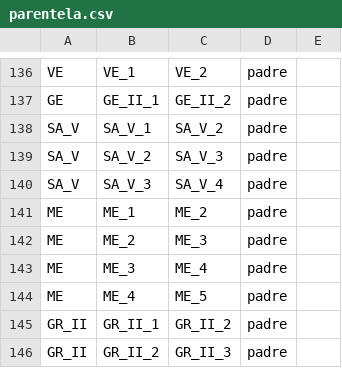
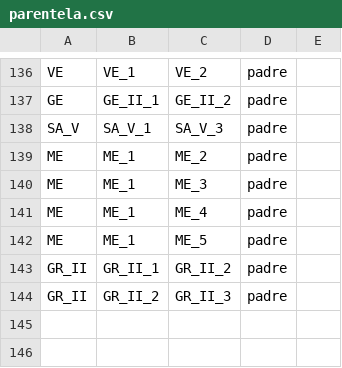
Before and after one commit to FondazioneFedericoZeri/Mercato_dell_arte, a CSV file: data/parentela.csv, drawn as a sheet; only a part is shown, gaps mark what is left out.

```diff
--- a/data/parentela.csv
+++ b/data/parentela.csv
@@ -137,9 +137,7 @@ VE,VE_1,VE_2,padre
 GE,GE_II_1,GE_II_2,padre
-SA_V,SA_V_1,SA_V_2,padre
-SA_V,SA_V_2,SA_V_3,padre
-SA_V,SA_V_3,SA_V_4,padre
+SA_V,SA_V_1,SA_V_3,padre
 ME,ME_1,ME_2,padre
-ME,ME_2,ME_3,padre
-ME,ME_3,ME_4,padre
-ME,ME_4,ME_5,padre
+ME,ME_1,ME_3,padre
+ME,ME_1,ME_4,padre
+ME,ME_1,ME_5,padre
 GR_II,GR_II_1,GR_II_2,padre
```
Also changed, not shown: 11 other files.
